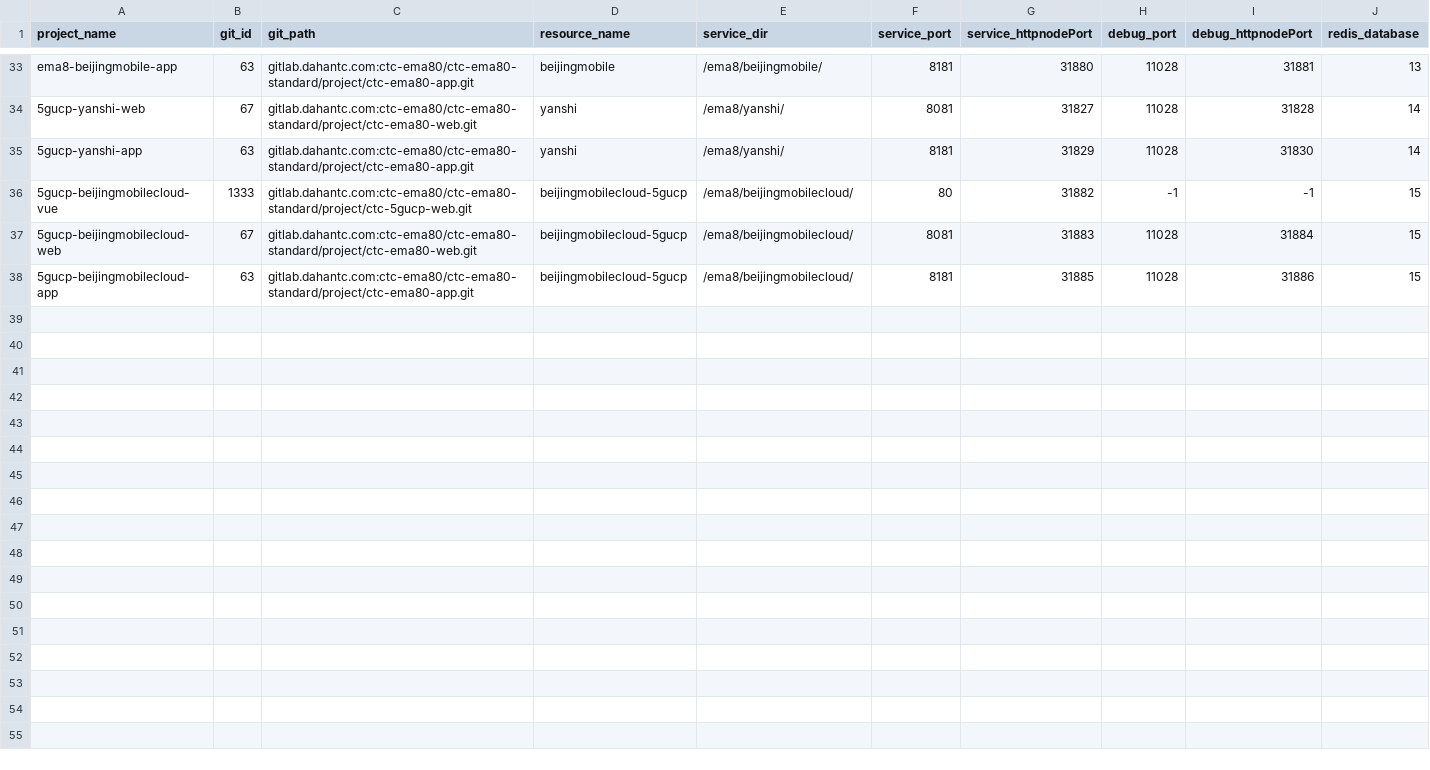
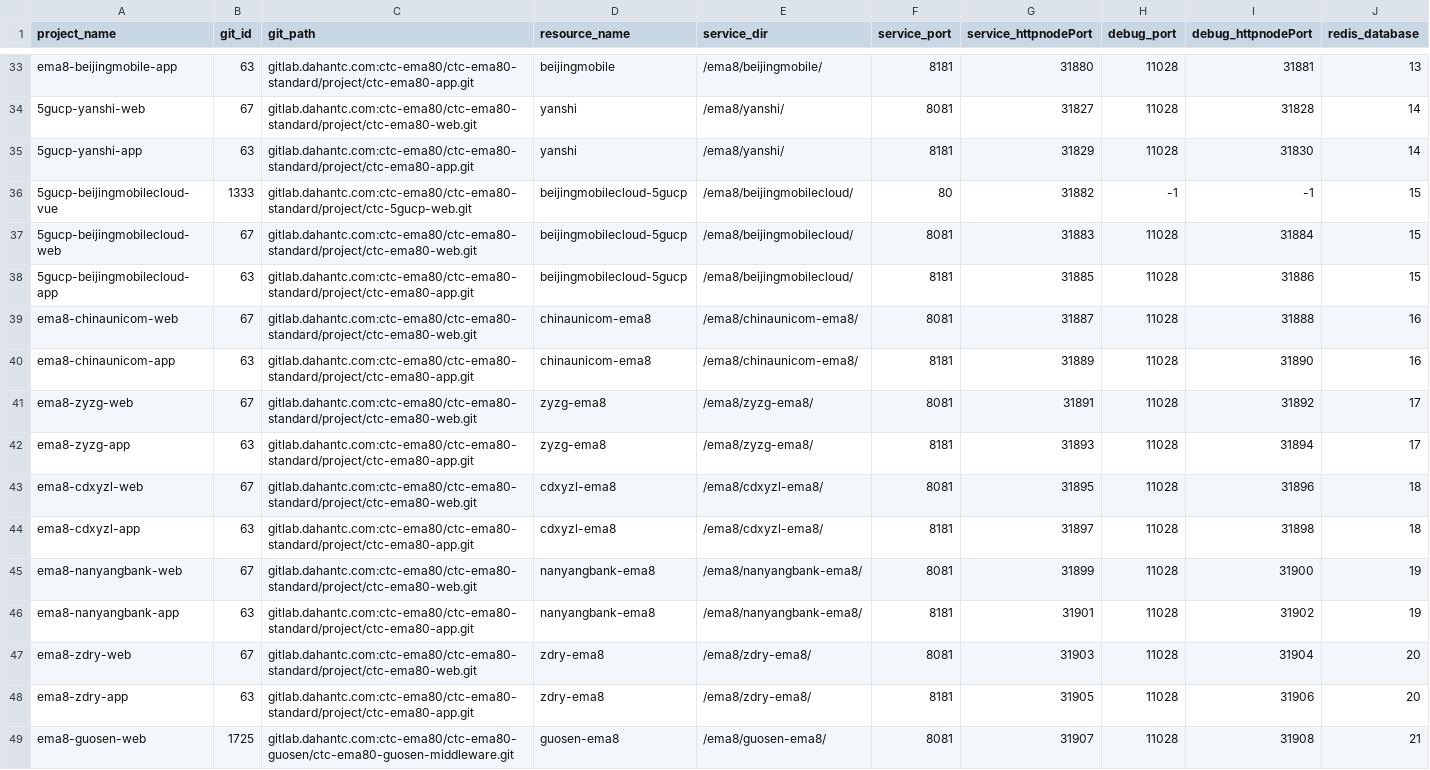
Before and after one commit to myjconan/qa-k8s-env-for-production-project, a CSV file: database/qa-k8s-env-for-production-project-database.csv, drawn as a sheet; only a part is shown, gaps mark what is left out.

```diff
--- a/database/qa-k8s-env-for-production-project-database.csv
+++ b/database/qa-k8s-env-for-production-project-database.csv
@@ -38 +38,12 @@ ema8-beijingmobile-app,63,gitlab.dahantc.com:ctc-ema80/ctc-ema80-standard/projec
 5gucp-beijingmobilecloud-app,63,gitlab.dahantc.com:ctc-ema80/ctc-ema80-standard/project/ctc-ema80-app.git,beijingmobilecloud-5gucp,/ema8/beijingmobilecloud/,8181,31885,11028,31886,15
+ema8-chinaunicom-web,67,gitlab.dahantc.com:ctc-ema80/ctc-ema80-standard/project/ctc-ema80-web.git,chinaunicom-ema8,/ema8/chinaunicom-ema8/,8081,31887,11028,31888,16
+ema8-chinaunicom-app,63,gitlab.dahantc.com:ctc-ema80/ctc-ema80-standard/project/ctc-ema80-app.git,chinaunicom-ema8,/ema8/chinaunicom-ema8/,8181,31889,11028,31890,16
+ema8-zyzg-web,67,gitlab.dahantc.com:ctc-ema80/ctc-ema80-standard/project/ctc-ema80-web.git,zyzg-ema8,/ema8/zyzg-ema8/,8081,31891,11028,31892,17
+ema8-zyzg-app,63,gitlab.dahantc.com:ctc-ema80/ctc-ema80-standard/project/ctc-ema80-app.git,zyzg-ema8,/ema8/zyzg-ema8/,8181,31893,11028,31894,17
+ema8-cdxyzl-web,67,gitlab.dahantc.com:ctc-ema80/ctc-ema80-standard/project/ctc-ema80-web.git,cdxyzl-ema8,/ema8/cdxyzl-ema8/,8081,31895,11028,31896,18
+ema8-cdxyzl-app,63,gitlab.dahantc.com:ctc-ema80/ctc-ema80-standard/project/ctc-ema80-app.git,cdxyzl-ema8,/ema8/cdxyzl-ema8/,8181,31897,11028,31898,18
+ema8-nanyangbank-web,67,gitlab.dahantc.com:ctc-ema80/ctc-ema80-standard/project/ctc-ema80-web.git,nanyangbank-ema8,/ema8/nanyangbank-ema8/,8081,31899,11028,31900,19
+ema8-nanyangbank-app,63,gitlab.dahantc.com:ctc-ema80/ctc-ema80-standard/project/ctc-ema80-app.git,nanyangbank-ema8,/ema8/nanyangbank-ema8/,8181,31901,11028,31902,19
+ema8-zdry-web,67,gitlab.dahantc.com:ctc-ema80/ctc-ema80-standard/project/ctc-ema80-web.git,zdry-ema8,/ema8/zdry-ema8/,8081,31903,11028,31904,20
+ema8-zdry-app,63,gitlab.dahantc.com:ctc-ema80/ctc-ema80-standard/project/ctc-ema80-app.git,zdry-ema8,/ema8/zdry-ema8/,8181,31905,11028,31906,20
+ema8-guosen-web,1725,gitlab.dahantc.com:ctc-ema80/ctc-ema80-guosen/ctc-ema80-guosen-middleware.git,guosen-ema8,/ema8/guosen-ema8/,8081,31907,11028,31908,21
```
Also changed, not shown: 1 other file.
